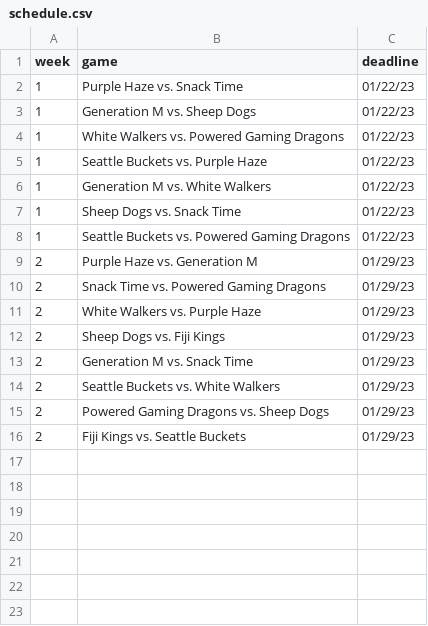
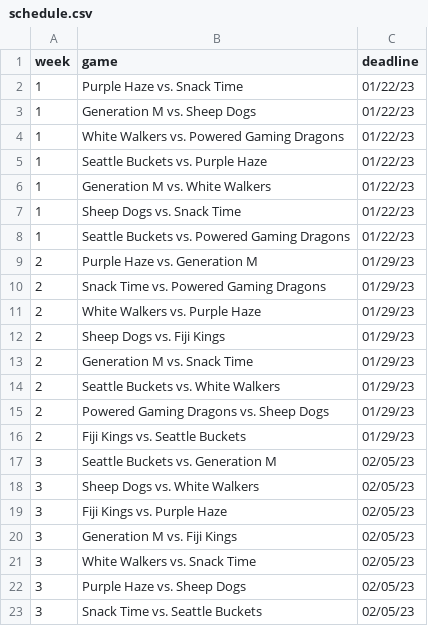
Before and after one commit to banshee2k/banshee2k.com, a CSV file: app/data/s1/schedule.csv, drawn as a sheet; the diff names each change by its address in the sheet, - before the commit and + after, or states it on an @@ line.

Commit message:
Add Power Rankings and udate schedule

```diff
--- a/app/data/s1/schedule.csv
+++ b/app/data/s1/schedule.csv
+row 17: 3 | Seattle Buckets vs. Generation M | 02/05/23
+row 18: 3 | Sheep Dogs vs. White Walkers | 02/05/23
+row 19: 3 | Fiji Kings vs. Purple Haze | 02/05/23
+row 20: 3 | Generation M vs. Fiji Kings | 02/05/23
+row 21: 3 | White Walkers vs. Snack Time | 02/05/23
+row 22: 3 | Purple Haze vs. Sheep Dogs | 02/05/23
+row 23: 3 | Snack Time vs. Seattle Buckets | 02/05/23
```
Also changed, not shown: 3 other files.
